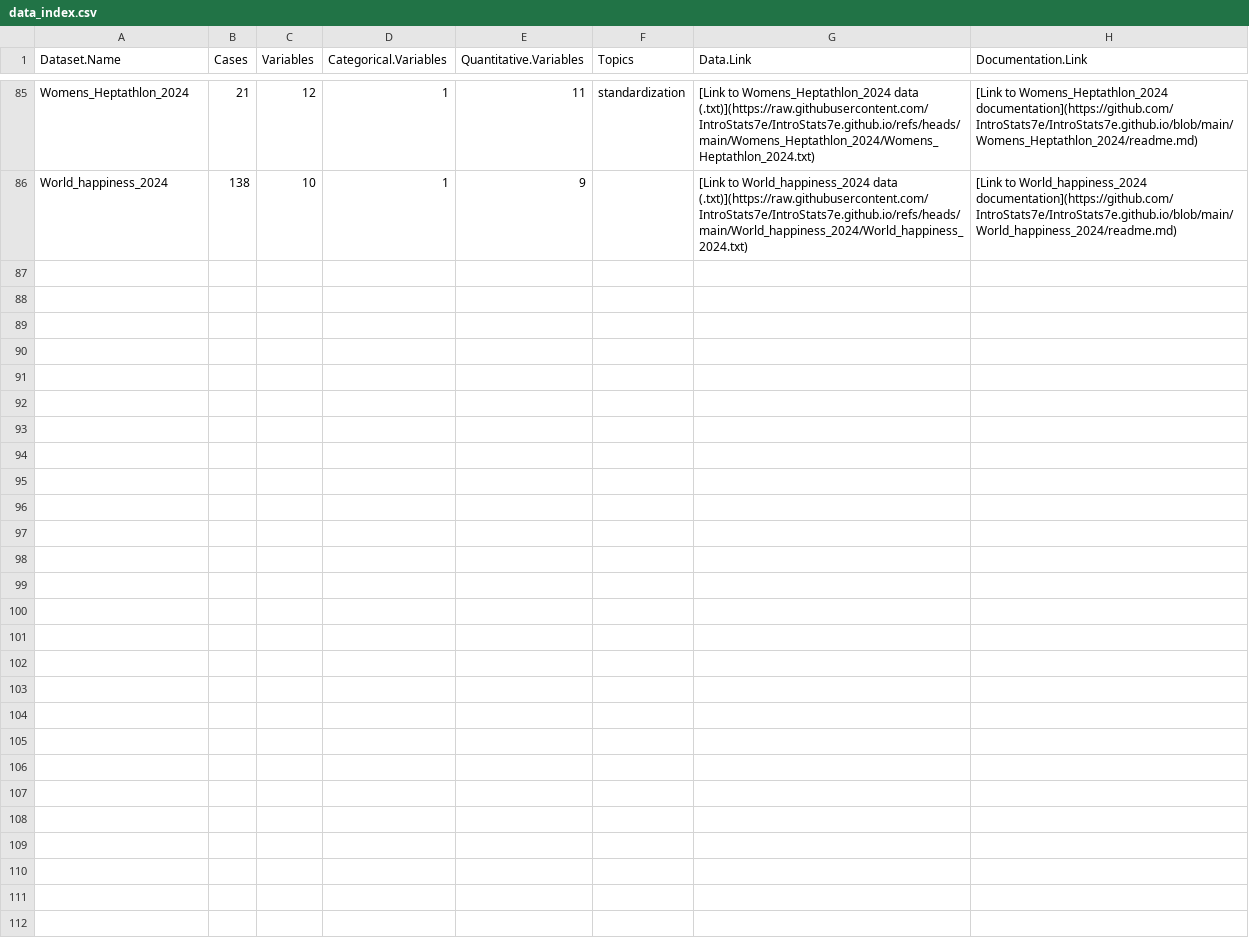
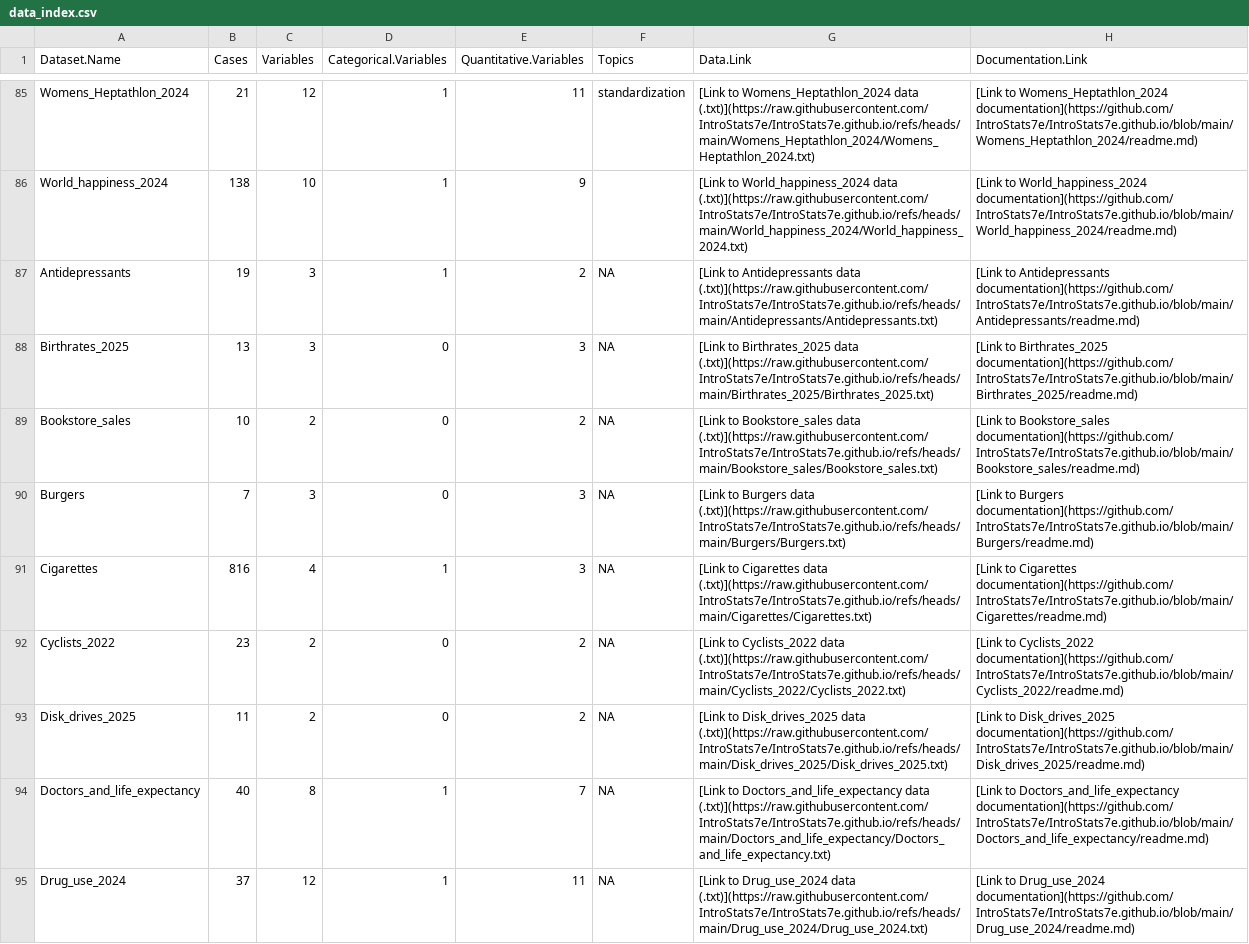
Before and after one commit to IntroStats7e/IntroStats7e.github.io, a CSV file: data_index.csv, drawn as a sheet; only a part is shown, gaps mark what is left out; the diff covers the shown part only; the diff names each change by its address in the sheet, - before the commit and + after, or states it on an @@ line.

Commit message:
Add Ch 6 datasets

```diff
--- a/data_index.csv
+++ b/data_index.csv
+row 87: Antidepressants | 19 | 3 | 1 | 2 | NA | [Link to Antidepressants data (.txt)](https://raw.githubusercontent.com/IntroStats7e/IntroStats7e.github.io/refs/heads/main/Antidepressants/Antidepressants.txt) | [Link to Antidepressants documentation](https://github.com/IntroStats7e/IntroStats7e.github.io/blob/main/Antidepressants/readme.md)
+row 88: Birthrates_2025 | 13 | 3 | 0 | 3 | NA | [Link to Birthrates_2025 data (.txt)](https://raw.githubusercontent.com/IntroStats7e/IntroStats7e.github.io/refs/heads/main/Birthrates_2025/Birthrates_2025.txt) | [Link to Birthrates_2025 documentation](https://github.com/IntroStats7e/IntroStats7e.github.io/blob/main/Birthrates_2025/readme.md)
+row 89: Bookstore_sales | 10 | 2 | 0 | 2 | NA | [Link to Bookstore_sales data (.txt)](https://raw.githubusercontent.com/IntroStats7e/IntroStats7e.github.io/refs/heads/main/Bookstore_sales/Bookstore_sales.txt) | [Link to Bookstore_sales documentation](https://github.com/IntroStats7e/IntroStats7e.github.io/blob/main/Bookstore_sales/readme.md)
+row 90: Burgers | 7 | 3 | 0 | 3 | NA | [Link to Burgers data (.txt)](https://raw.githubusercontent.com/IntroStats7e/IntroStats7e.github.io/refs/heads/main/Burgers/Burgers.txt) | [Link to Burgers documentation](https://github.com/IntroStats7e/IntroStats7e.github.io/blob/main/Burgers/readme.md)
+row 91: Cigarettes | 816 | 4 | 1 | 3 | NA | [Link to Cigarettes data (.txt)](https://raw.githubusercontent.com/IntroStats7e/IntroStats7e.github.io/refs/heads/main/Cigarettes/Cigarettes.txt) | [Link to Cigarettes documentation](https://github.com/IntroStats7e/IntroStats7e.github.io/blob/main/Cigarettes/readme.md)
+row 92: Cyclists_2022 | 23 | 2 | 0 | 2 | NA | [Link to Cyclists_2022 data (.txt)](https://raw.githubusercontent.com/IntroStats7e/IntroStats7e.github.io/refs/heads/main/Cyclists_2022/Cyclists_2022.txt) | [Link to Cyclists_2022 documentation](https://github.com/IntroStats7e/IntroStats7e.github.io/blob/main/Cyclists_2022/readme.md)
+row 93: Disk_drives_2025 | 11 | 2 | 0 | 2 | NA | [Link to Disk_drives_2025 data (.txt)](https://raw.githubusercontent.com/IntroStats7e/IntroStats7e.github.io/refs/heads/main/Disk_drives_2025/Disk_drives_2025.txt) | [Link to Disk_drives_2025 documentation](https://github.com/IntroStats7e/IntroStats7e.github.io/blob/main/Disk_drives_2025/readme.md)
+row 94: Doctors_and_life_expectancy | 40 | 8 | 1 | 7 | NA | [Link to Doctors_and_life_expectancy data (.txt)](https://raw.githubusercontent.com/IntroStats7e/IntroStats7e.github.io/refs/heads/main/Doctors_and_life_expectancy/Doctors_and_life_expectancy.txt) | [Link to Doctors_and_life_expectancy documentation](https://github.com/IntroStats7e/IntroStats7e.github.io/blob/main/Doctors_and_life_expectancy/readme.md)
+row 95: Drug_use_2024 | 37 | 12 | 1 | 11 | NA | [Link to Drug_use_2024 data (.txt)](https://raw.githubusercontent.com/IntroStats7e/IntroStats7e.github.io/refs/heads/main/Drug_use_2024/Drug_use_2024.txt) | [Link to Drug_use_2024 documentation](https://github.com/IntroStats7e/IntroStats7e.github.io/blob/main/Drug_use_2024/readme.md)
```
Also changed, not shown: 8 added rows elsewhere in this file, 36 other files.
